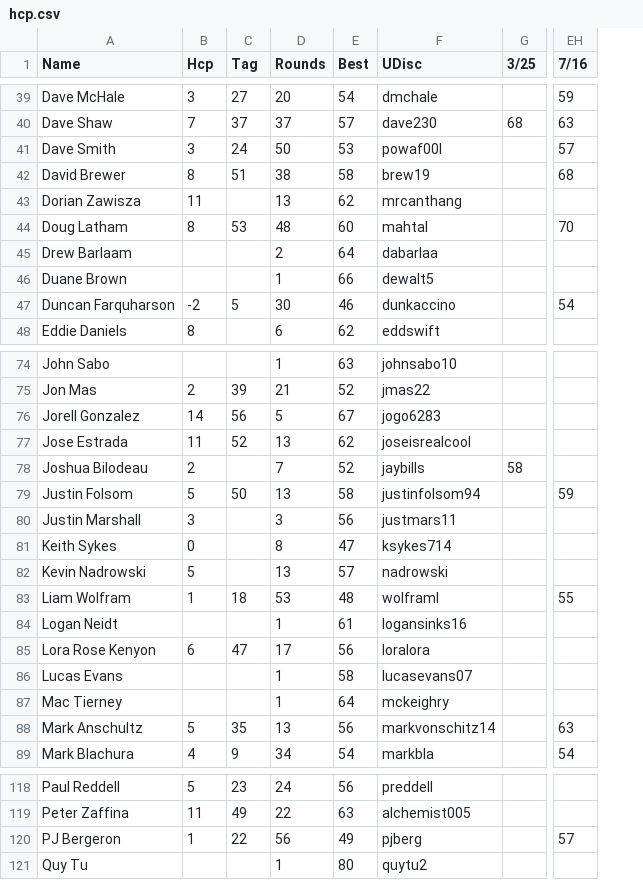
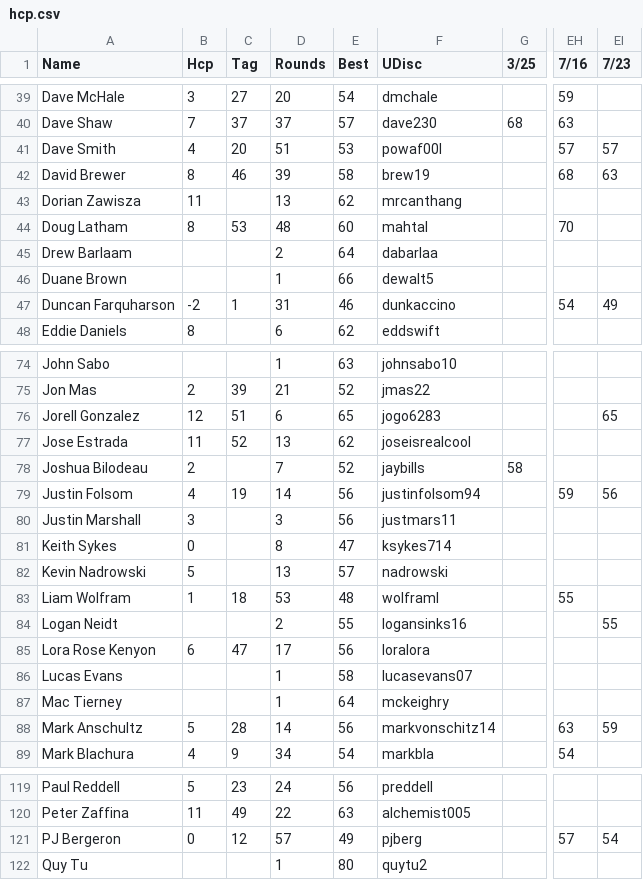
Before and after one commit to tylerjhanson/lufbery-disc-golf, a CSV file: src/data/hcp.csv, drawn as a sheet; only a part is shown, gaps mark what is left out; addresses are those after the commit; the diff covers the shown part only; the diff names each change by its address in the sheet, - before the commit and + after, or states it on an @@ line.

```diff
--- a/src/data/hcp.csv
+++ b/src/data/hcp.csv
+column EI (7/23), rows 41-47: 57 | 63 |  |  |  |  | 49; rows 76-88: 65 |  |  | 56 |  |  |  |  | 55 |  |  |  | 59; row 121: 54
-B41 (Hcp): 3
+B41 (Hcp): 4
-C41 (Tag): 24
+C41 (Tag): 20
-D41 (Rounds): 50
+D41 (Rounds): 51
-C42 (Tag): 51
+C42 (Tag): 46
-D42 (Rounds): 38
+D42 (Rounds): 39
-C47 (Tag): 5
+C47 (Tag): 1
-D47 (Rounds): 30
+D47 (Rounds): 31
-B76 (Hcp): 14
+B76 (Hcp): 12
-C76 (Tag): 56
+C76 (Tag): 51
-D76 (Rounds): 5
+D76 (Rounds): 6
-E76 (Best): 67
+E76 (Best): 65
-B79 (Hcp): 5
+B79 (Hcp): 4
-C79 (Tag): 50
+C79 (Tag): 19
-D79 (Rounds): 13
+D79 (Rounds): 14
-E79 (Best): 58
+E79 (Best): 56
-D84 (Rounds): 1
+D84 (Rounds): 2
-E84 (Best): 61
+E84 (Best): 55
-C88 (Tag): 35
+C88 (Tag): 28
-D88 (Rounds): 13
+D88 (Rounds): 14
-B121 (Hcp): 1
+B121 (Hcp): 0
-C121 (Tag): 22
+C121 (Tag): 12
-D121 (Rounds): 56
+D121 (Rounds): 57
```
Also changed, not shown: 2 added rows and 50 edited cells elsewhere in this file, src/data/handicap-tag-history.csv, src/data/wkres.csv.
